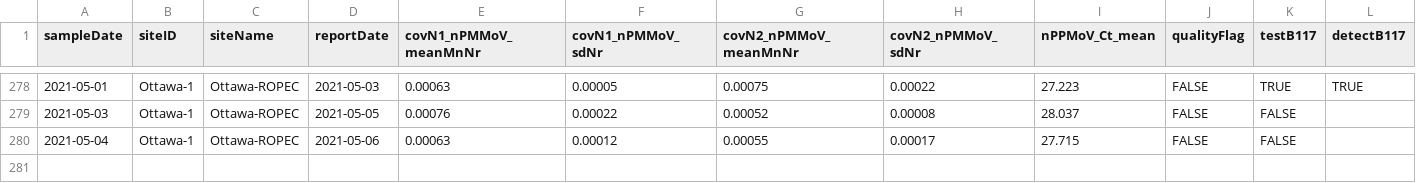
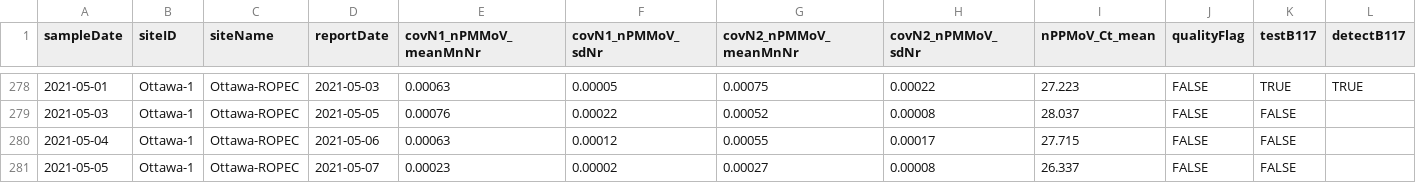
Before and after one commit to Big-Life-Lab/PHES-ODM, a CSV file: data/wastewater_virus.csv, drawn as a sheet; only a part is shown, gaps mark what is left out; rows hold the shown columns only; the diff names each change by its address in the sheet, - before the commit and + after, or states it on an @@ line.

```diff
--- a/data/wastewater_virus.csv
+++ b/data/wastewater_virus.csv
+row 281: 2021-05-05 | Ottawa-1 | Ottawa-ROPEC | 2021-05-07 | 0.00023 | 0.00002 | 0.00027 | 0.00008 | 26.337 | FALSE | FALSE
```
Also changed, not shown: data/wwMeasure.csv.
